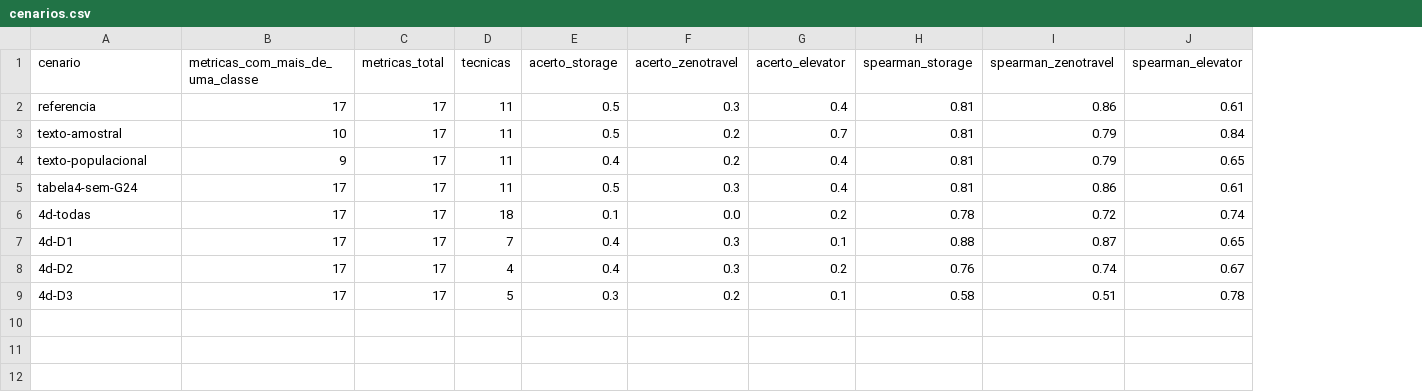
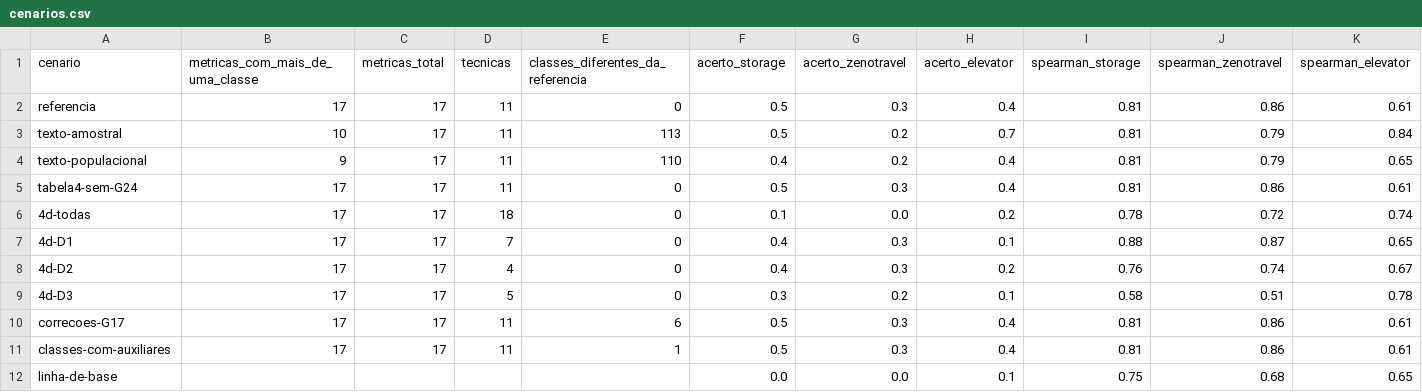
Before and after one commit to mhaddad/mestrado-dominios-planejamento, a CSV file: experimentos/analise/nivel2/cenarios.csv, drawn as a sheet; the diff names each change by its address in the sheet, - before the commit and + after, or states it on an @@ line.

```diff
--- a/experimentos/analise/nivel2/cenarios.csv
+++ b/experimentos/analise/nivel2/cenarios.csv
+column E (classes_diferentes_da_referencia), rows 2-9: 0 | 113 | 110 | 0 | 0 | 0 | 0 | 0
+row 10: correcoes-G17 | 17 | 17 | 11 | 6 | 0.5 | 0.3 | 0.4 | 0.81 | 0.86 | 0.61
+row 11: classes-com-auxiliares | 17 | 17 | 11 | 1 | 0.5 | 0.3 | 0.4 | 0.81 | 0.86 | 0.61
+row 12: linha-de-base |  |  |  |  | 0.0 | 0.0 | 0.1 | 0.75 | 0.68 | 0.65
```
Also changed, not shown: experimentos/analise/nivel2/rankings.csv, 4 other files.
